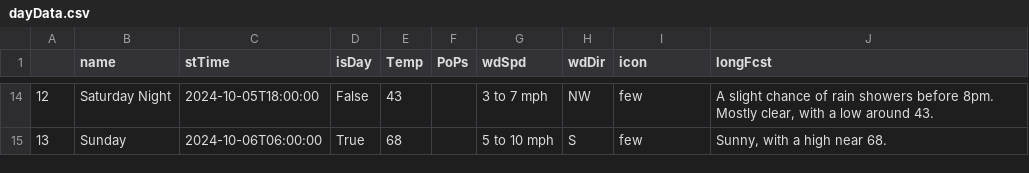
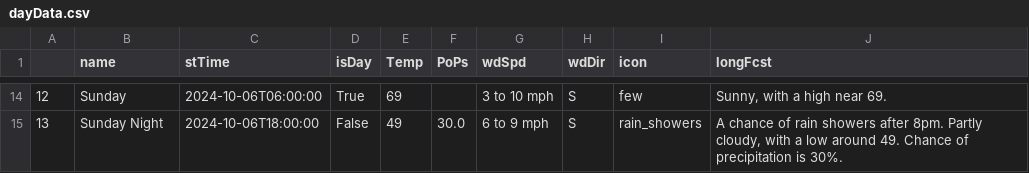
Before and after one commit to avinasharavind/weather-dashboard, a CSV file: static/files/dayData.csv, drawn as a sheet; only a part is shown, gaps mark what is left out; the diff covers the shown part only.

```diff
--- a/static/files/dayData.csv
+++ b/static/files/dayData.csv
@@ -14,2 +14,2 @@
-12,Saturday Night,2024-10-05T18:00:00,False,43,,3 to 7 mph,NW,few,"A slight chance of rain showers before 8pm. Mostly clear, with a low around 43."
-13,Sunday,2024-10-06T06:00:00,True,68,,5 to 10 mph,S,few,"Sunny, with a high near 68."
+12,Sunday,2024-10-06T06:00:00,True,69,,3 to 10 mph,S,few,"Sunny, with a high near 69."
+13,Sunday Night,2024-10-06T18:00:00,False,49,30.0,6 to 9 mph,S,rain_showers,"A chance of rain showers after 8pm. Partly cloudy, with a low around 49. Chance of precipitation is 30%."
```
Also changed, not shown: 91 edited cells elsewhere in this file, static/files/hourData.csv, 3 other files.
